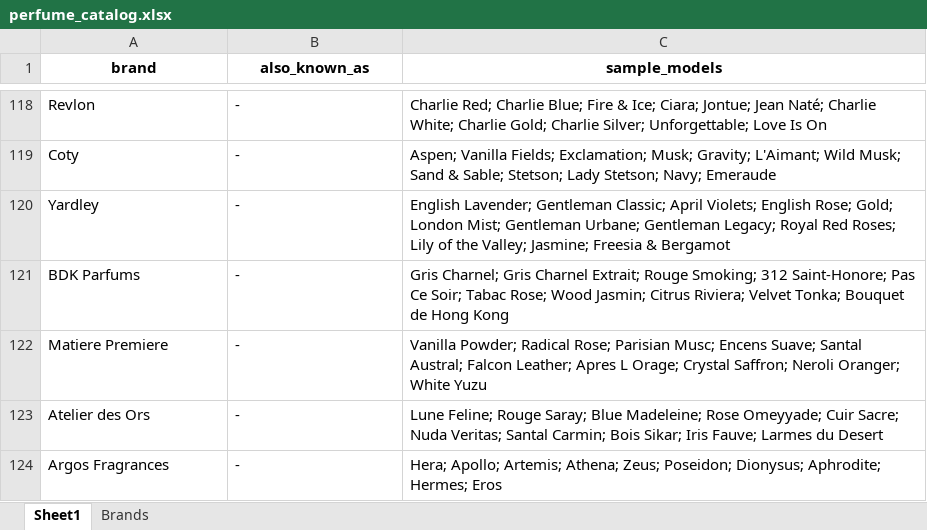
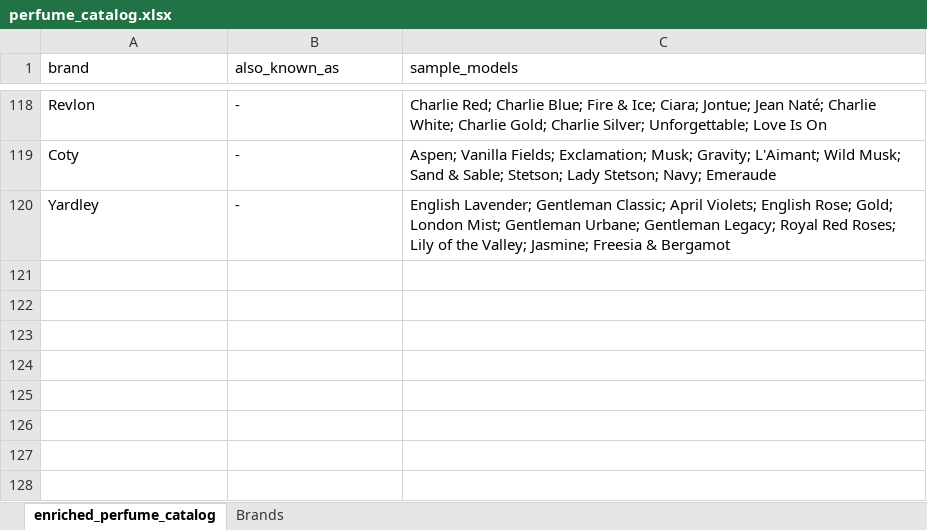
Before and after one commit to linux89ke/pim2026, an Excel workbook: perfume_catalog.xlsx, sheet enriched_perfume_catalog, drawn as a sheet; only a part is shown, gaps mark what is left out; values as stored, in another font and other column widths than the file's, no borders; the diff covers the shown part only; the diff names each change by its address in the sheet, - before the commit and + after, or states it on an @@ line.

```diff
--- a/perfume_catalog.xlsx (sheet enriched_perfume_catalog)
+++ b/perfume_catalog.xlsx (sheet enriched_perfume_catalog)
-sheet tab: Sheet1
+sheet tab: enriched_perfume_catalog
@@ A1:C1 bold: on → off, alignment: center → left @@
-row 121: BDK Parfums | - | Gris Charnel; Gris Charnel Extrait; Rouge Smoking; 312 Saint-Honore; Pas Ce Soir; Tabac Rose; Wood Jasmin; Citrus Riviera; Velvet Tonka; Bouquet de Hong Kong
-row 122: Matiere Premiere | - | Vanilla Powder; Radical Rose; Parisian Musc; Encens Suave; Santal Austral; Falcon Leather; Apres L Orage; Crystal Saffron; Neroli Oranger; White Yuzu
-row 123: Atelier des Ors | - | Lune Feline; Rouge Saray; Blue Madeleine; Rose Omeyyade; Cuir Sacre; Nuda Veritas; Santal Carmin; Bois Sikar; Iris Fauve; Larmes du Desert
-row 124: Argos Fragrances | - | Hera; Apollo; Artemis; Athena; Zeus; Poseidon; Dionysus; Aphrodite; Hermes; Eros
```
Also changed, not shown: 3 removed rows and 25 edited cells elsewhere in this sheet, sheet Brands.
